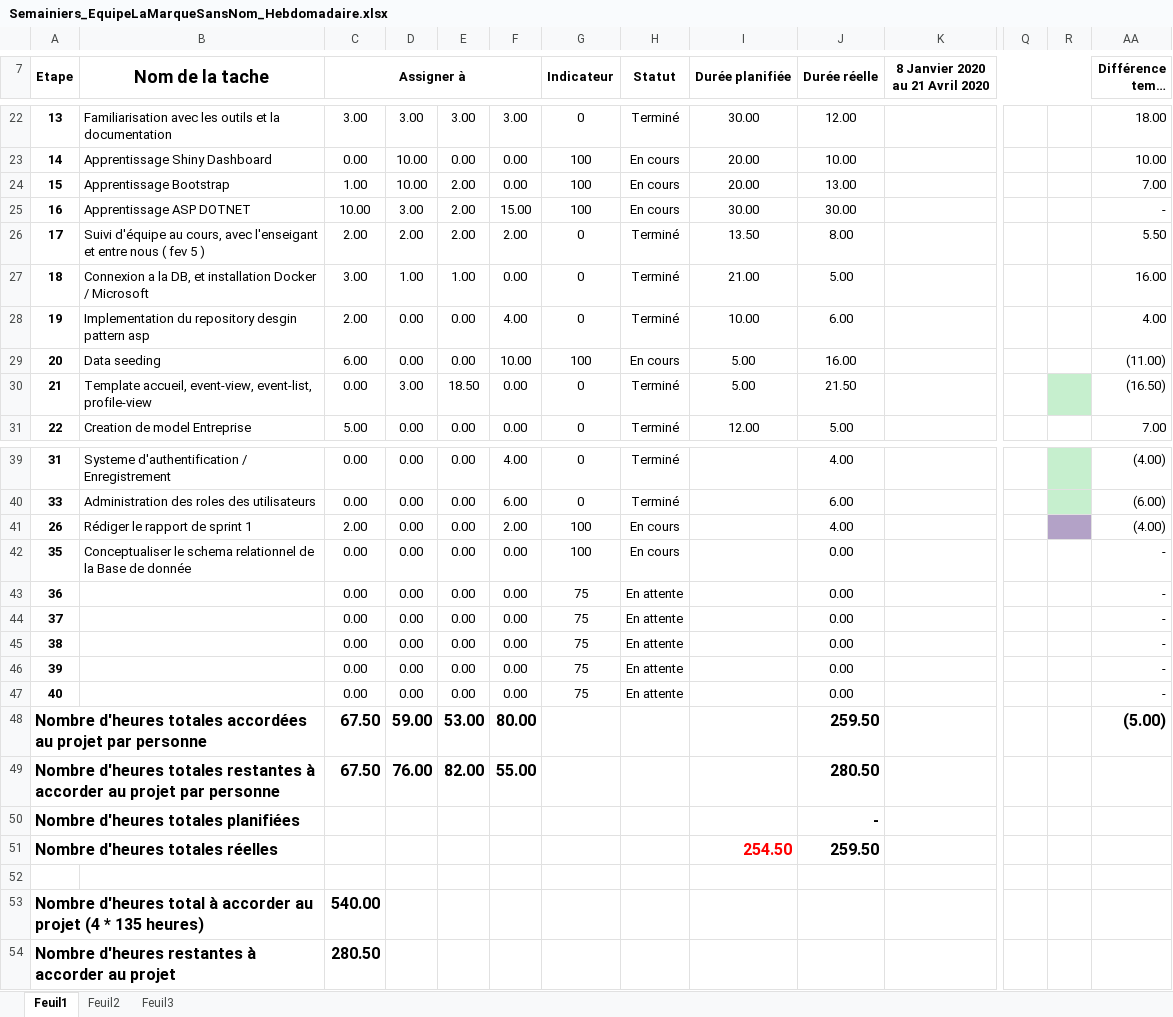
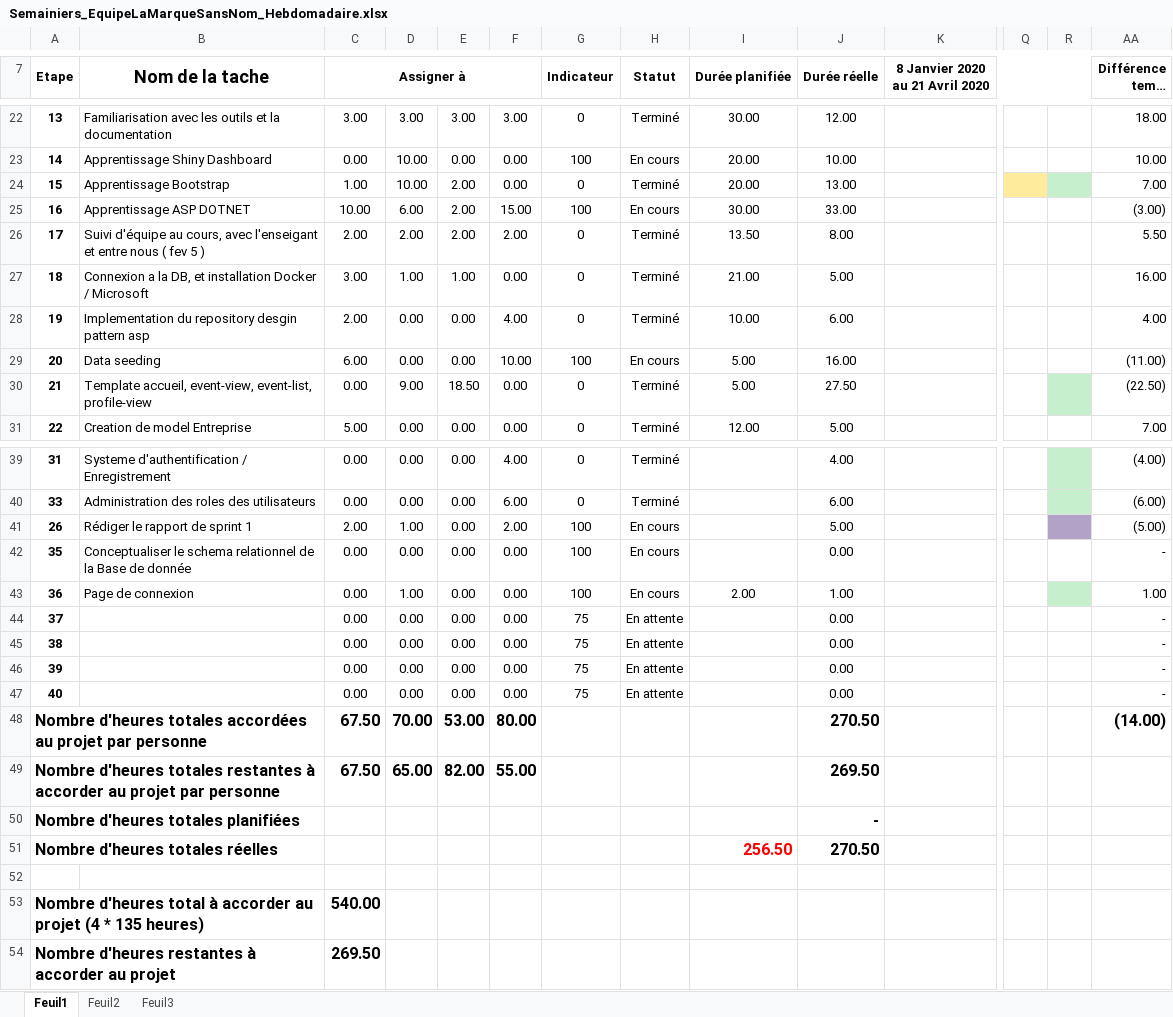
Before and after one commit to mrjrdg/marque-sans-nom, an Excel workbook: Semainiers/Semainiers_EquipeLaMarqueSansNom_Hebdomadaire.xlsx, sheet Feuil1, drawn as a sheet; only a part is shown, gaps mark what is left out; long unchanged cells end in …; values as stored, in another font and other column widths than the file's, no borders; conditional formats not drawn; the diff names each change by its address in the sheet, - before the commit and + after, or states it on an @@ line.

Commit message:
Rajout de mes heures (ils s'étaient perdus)

```diff
--- a/Semainiers/Semainiers_EquipeLaMarqueSansNom_Hebdomadaire.xlsx (sheet Feuil1)
+++ b/Semainiers/Semainiers_EquipeLaMarqueSansNom_Hebdomadaire.xlsx (sheet Feuil1)
-G24 (Indicateur): 100
+G24 (Indicateur): 0
-H24 (Statut): En cours
+H24 (Statut): Terminé
-Q24 fill: none
+Q24 fill: #FFEB9C
-R24 fill: none
+R24 fill: #C6EFCE
-D25: 3.00
+D25: 6.00
-J25 (Durée réelle): 30.00
+J25 (Durée réelle): 33.00
-AA25 (Différence temps planifié / réel): -
+AA25 (Différence temps planifié / réel): (3.00)
-D30: 3.00
+D30: 9.00
-J30 (Durée réelle): 21.50
+J30 (Durée réelle): 27.50
-AA30 (Différence temps planifié / réel): (16.50)
+AA30 (Différence temps planifié / réel): (22.50)
-D41: 0.00
+D41: 1.00
-J41 (Durée réelle): 4.00
+J41 (Durée réelle): 5.00
-AA41 (Différence temps planifié / réel): (4.00)
+AA41 (Différence temps planifié / réel): (5.00)
-B43 (Nom de la tache): (empty)
+B43 (Nom de la tache): Page de connexion
-D43: 0.00
+D43: 1.00
-G43 (Indicateur): 75
+G43 (Indicateur): 100
-H43 (Statut): En attente
+H43 (Statut): En cours
-I43 (Durée planifiée): (empty)
+I43 (Durée planifiée): 2.00
-J43 (Durée réelle): 0.00
+J43 (Durée réelle): 1.00
-R43 fill: none
+R43 fill: #C6EFCE
-AA43 (Différence temps planifié / réel): -
+AA43 (Différence temps planifié / réel): 1.00
-D48: 59.00
+D48: 70.00
-J48 (Durée réelle): 259.50
+J48 (Durée réelle): 270.50
-AA48 (Différence temps planifié / réel): (5.00)
+AA48 (Différence temps planifié / réel): (14.00)
-D49: 76.00
+D49: 65.00
-J49 (Durée réelle): 280.50
+J49 (Durée réelle): 269.50
-I51 (Durée planifiée): 254.50
+I51 (Durée planifiée): 256.50
-J51 (Durée réelle): 259.50
+J51 (Durée réelle): 270.50
-C54 (Assigner à): 280.50
+C54 (Assigner à): 269.50
```
